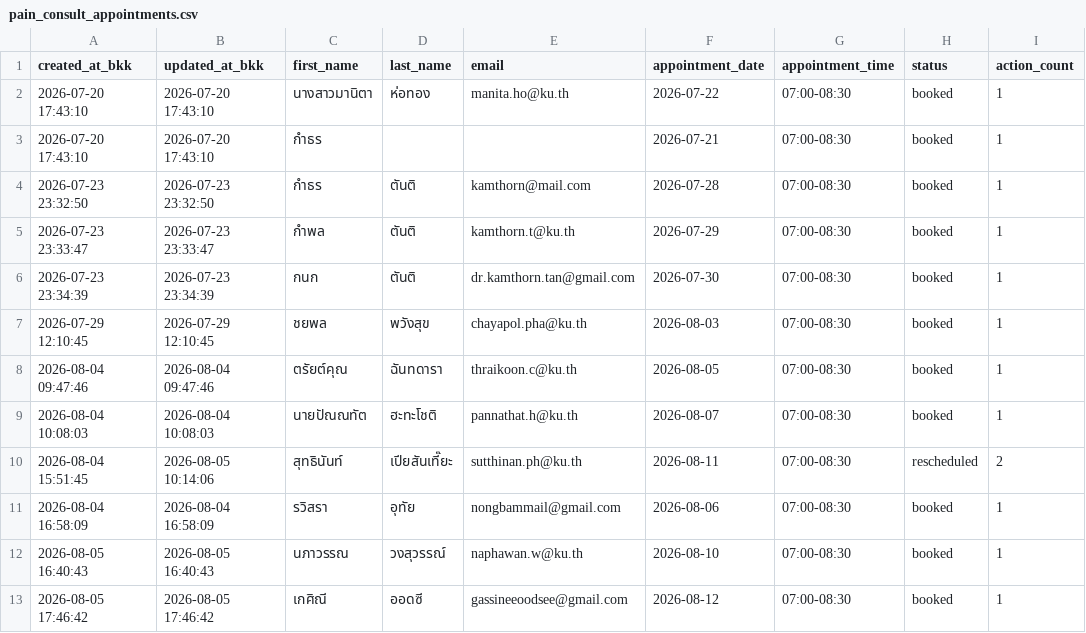
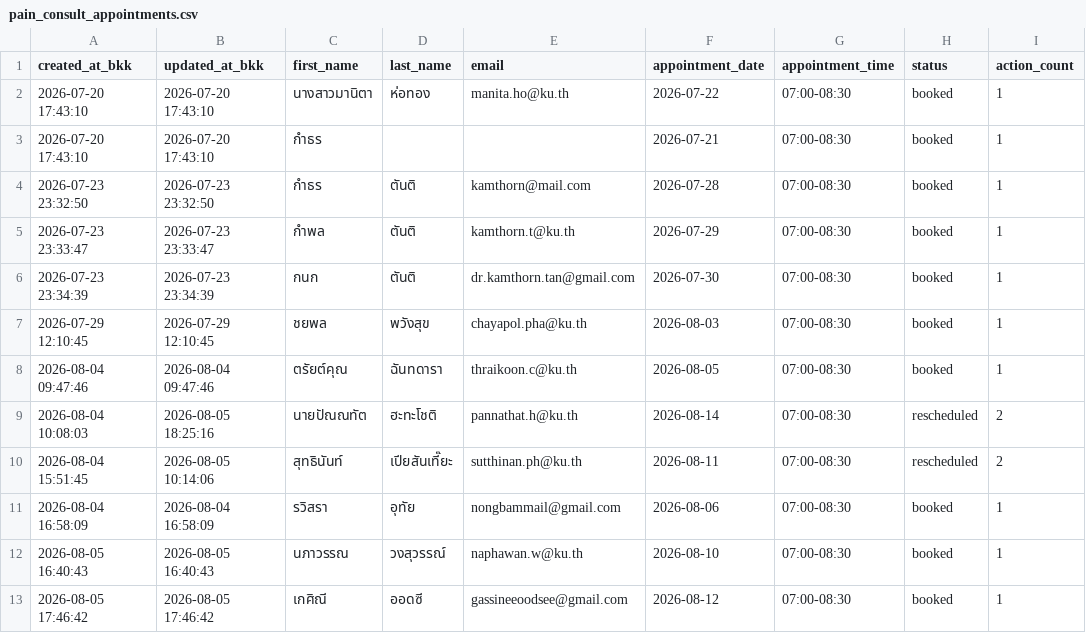
Before and after one commit to PythonianSt/PainConsult, a CSV file: pain_consult_appointments.csv, drawn as a sheet.

Commit message:
update pain consult appointments 2026-08-05 18:25:16

```diff
--- a/pain_consult_appointments.csv
+++ b/pain_consult_appointments.csv
@@ -8,3 +8,3 @@ created_at_bkk,updated_at_bkk,first_name,last_name,email,appointment_date,appoin
 2026-08-04 09:47:46,2026-08-04 09:47:46,ตรัยต์คุณ,ฉันทดารา,thraikoon.c@ku.th,2026-08-05,07:00-08:30,booked,1
-2026-08-04 10:08:03,2026-08-04 10:08:03,นายปัณณทัต,ฮะทะโชติ,pannathat.h@ku.th,2026-08-07,07:00-08:30,booked,1
+2026-08-04 10:08:03,2026-08-05 18:25:16,นายปัณณทัต,ฮะทะโชติ,pannathat.h@ku.th,2026-08-14,07:00-08:30,rescheduled,2
 2026-08-04 15:51:45,2026-08-05 10:14:06,สุทธินันท์,เปียสันเที๊ยะ,sutthinan.ph@ku.th,2026-08-11,07:00-08:30,rescheduled,2
```
